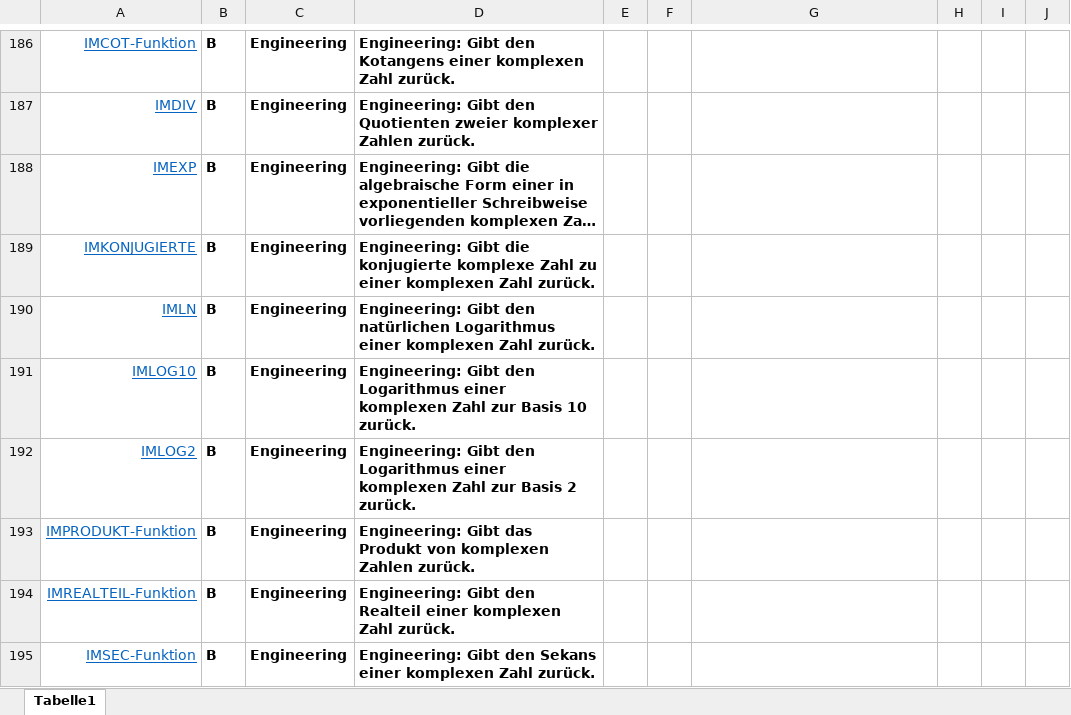
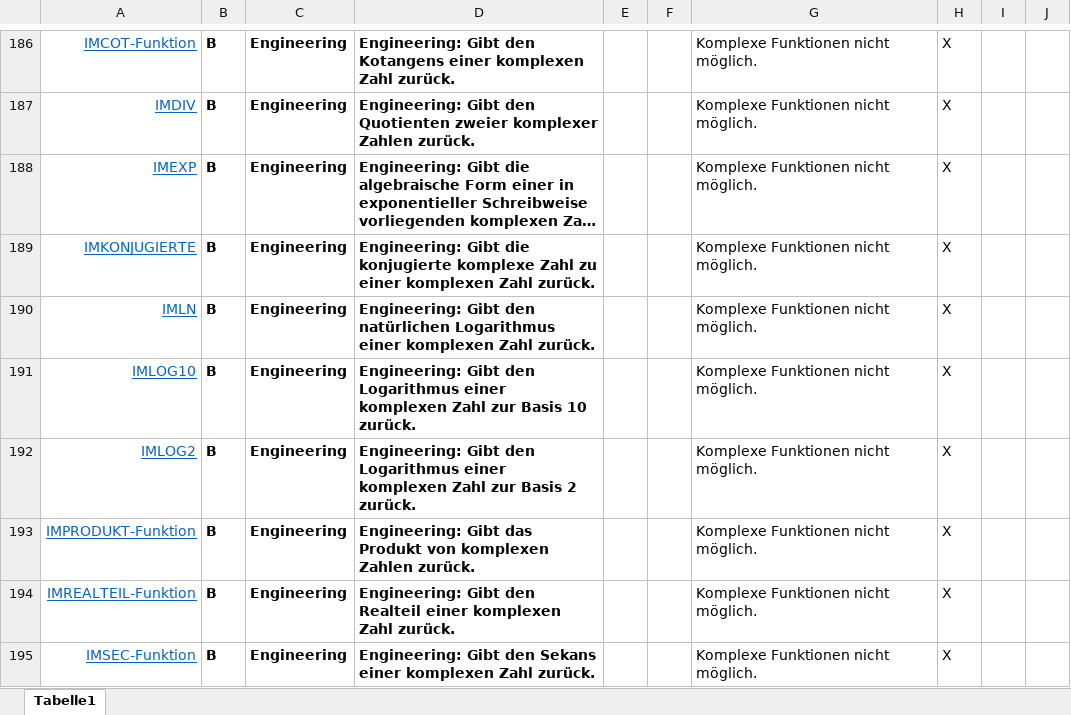
Before and after one commit to arithmico/arithmico, an Excel workbook: mgmt/Funktionsliste-Teamaufteilung.xlsx, sheet Tabelle1, drawn as a sheet; only a part is shown, gaps mark what is left out; long unchanged cells end in …; values as stored, in another font and other column widths than the file's, no borders; table styles not drawn; the diff covers the shown part only; the diff names each change by its address in the sheet, - before the commit and + after, or states it on an @@ line.

```diff
--- a/mgmt/Funktionsliste-Teamaufteilung.xlsx (sheet Tabelle1)
+++ b/mgmt/Funktionsliste-Teamaufteilung.xlsx (sheet Tabelle1)
-G186:G195: (empty)
+G186:G195: Komplexe Funktionen nicht möglich.
-H186:H195: (empty)
+H186:H195: X
```
Also changed, not shown: 171 edited cells elsewhere in this sheet, 1 other file.
